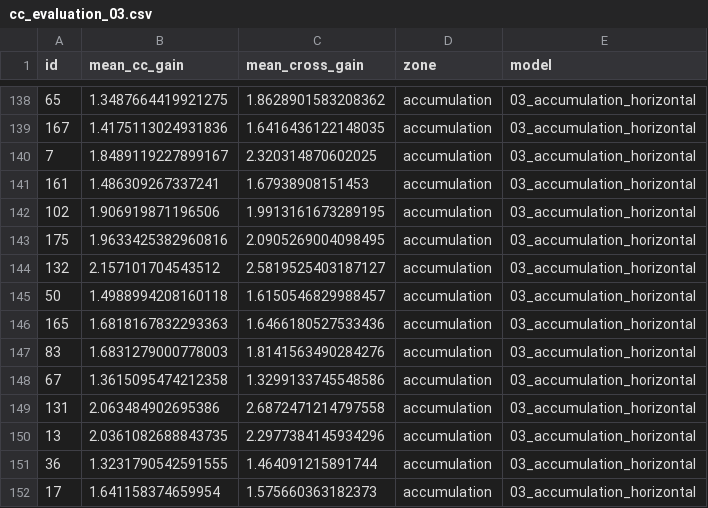
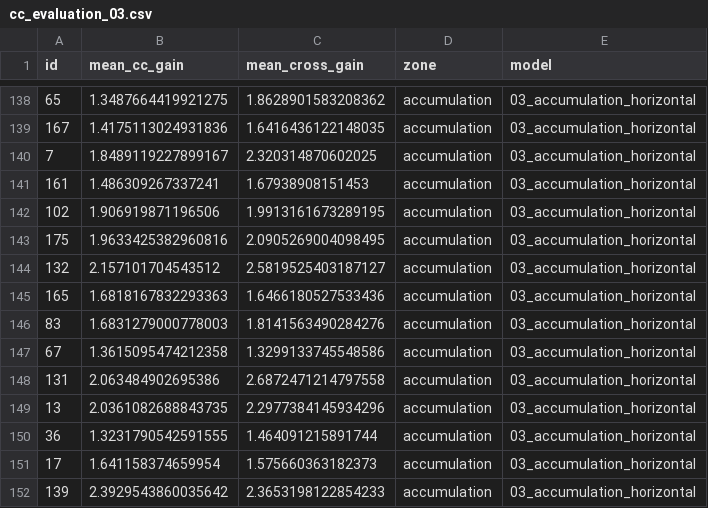
Before and after one commit to JohannaZitt/MAIN_DAS_denoising, a CSV file: experiments/03_accumulation_horizontal/cc_evaluation_03.csv, drawn as a sheet; only a part is shown, gaps mark what is left out; the shorter side is filled out with more unchanged rows.

```diff
--- a/experiments/03_accumulation_horizontal/cc_evaluation_03.csv
+++ b/experiments/03_accumulation_horizontal/cc_evaluation_03.csv
@@ -144,3 +144,2 @@ id,mean_cc_gain,mean_cross_gain,zone,model
 132,2.157101704543512,2.5819525403187127,accumulation,03_accumulation_horizontal
-50,1.4988994208160118,1.6150546829988457,accumulation,03_accumulation_horizontal
 165,1.6818167832293363,1.6466180527533436,accumulation,03_accumulation_horizontal
```
Also changed, not shown: experiments/01_ablation_horizontal/cc_evaluation_01.csv, experiments/02_ablation_vertical/cc_evaluation_02.csv, 9 other files.
